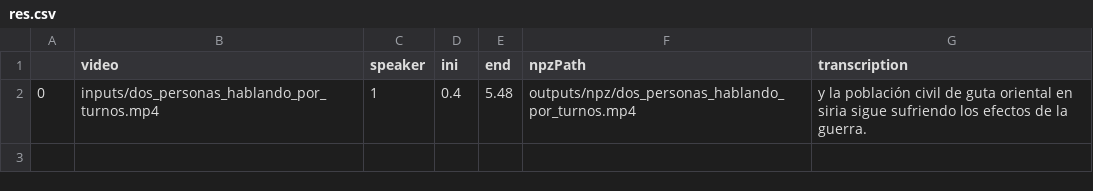
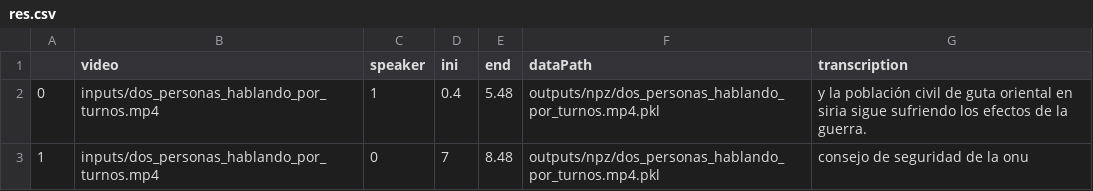
Before and after one commit to joactr/TFM, a CSV file: outputs/res.csv, drawn as a sheet.

```diff
--- a/outputs/res.csv
+++ b/outputs/res.csv
@@ -1,2 +1,3 @@
-,video,speaker,ini,end,npzPath,transcription
-0,inputs/dos_personas_hablando_por_turnos.mp4,1,0.4,5.48,outputs/npz/dos_personas_hablando_por_turnos.mp4, y la población civil de guta oriental en siria sigue sufriendo los efectos de la guerra.
+,video,speaker,ini,end,dataPath,transcription
+0,inputs/dos_personas_hablando_por_turnos.mp4,1,0.4,5.48,outputs/npz/dos_personas_hablando_por_turnos.mp4.pkl, y la población civil de guta oriental en siria sigue sufriendo los efectos de la guerra.
+1,inputs/dos_personas_hablando_por_turnos.mp4,0,7,8.48,outputs/npz/dos_personas_hablando_por_turnos.mp4.pkl, consejo de seguridad de la onu
```
Also changed, not shown: 2 other files.
